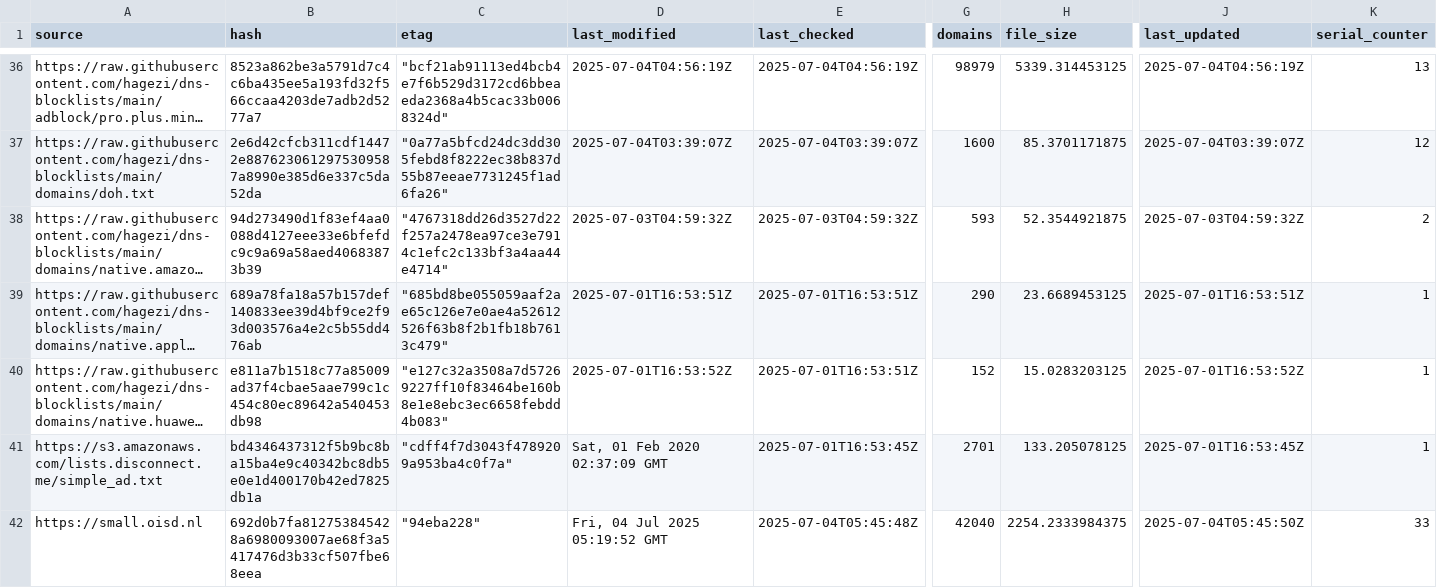
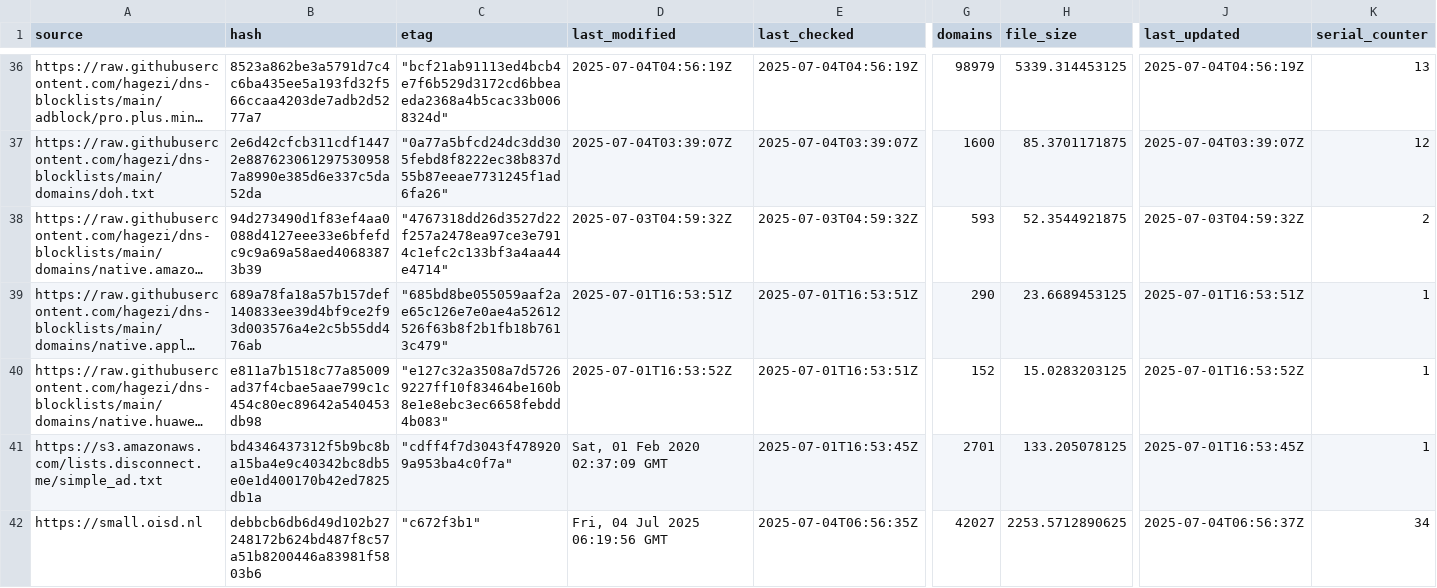
Before and after one commit to ummeegge/RPZ-Blocklists, a CSV file: tools/source-hashes.csv, drawn as a sheet; only a part is shown, gaps mark what is left out; long unchanged cells end in …; the diff covers the shown part only; the diff names each change by its address in the sheet, - before the commit and + after, or states it on an @@ line.

```diff
--- a/tools/source-hashes.csv
+++ b/tools/source-hashes.csv
-B42 (hash): 692d0b7fa812753845428a6980093007ae68f3a5417476d3b33cf507fbe68eea
+B42 (hash): debbcb6db6d49d102b27248172b624bd487f8c57a51b8200446a83981f5803b6
-C42 (etag): "94eba228"
+C42 (etag): "c672f3b1"
-D42 (last_modified): Fri, 04 Jul 2025 05:19:52 GMT
+D42 (last_modified): Fri, 04 Jul 2025 06:19:56 GMT
-E42 (last_checked): 2025-07-04T05:45:48Z
+E42 (last_checked): 2025-07-04T06:56:35Z
-G42 (domains): 42040
+G42 (domains): 42027
-H42 (file_size): 2254.2333984375
+H42 (file_size): 2253.5712890625
-J42 (last_updated): 2025-07-04T05:45:50Z
+J42 (last_updated): 2025-07-04T06:56:37Z
-K42 (serial_counter): 33
+K42 (serial_counter): 34
```
Also changed, not shown: 24 edited cells elsewhere in this file, 5 other files.
